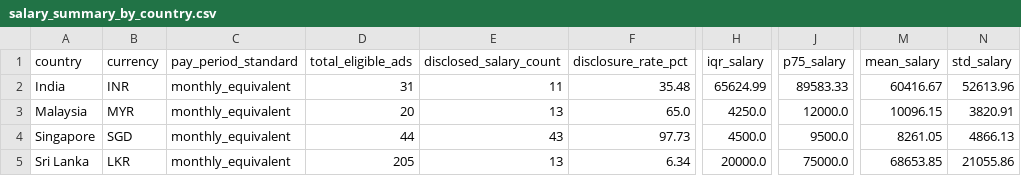
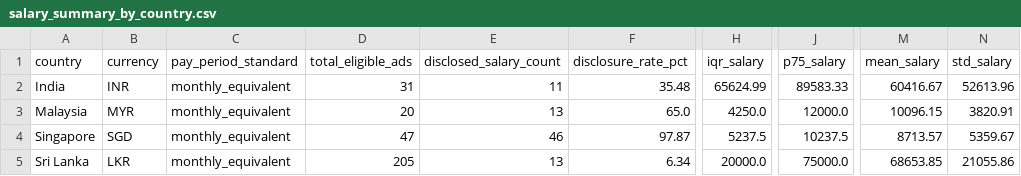
Before and after one commit to zero3nine/J26_SE_355, a CSV file: data/analysis/regional/salary_summary_by_country.csv, drawn as a sheet; only a part is shown, gaps mark what is left out; the diff names each change by its address in the sheet, - before the commit and + after, or states it on an @@ line.

```diff
--- a/data/analysis/regional/salary_summary_by_country.csv
+++ b/data/analysis/regional/salary_summary_by_country.csv
-D4 (total_eligible_ads): 44
+D4 (total_eligible_ads): 47
-E4 (disclosed_salary_count): 43
+E4 (disclosed_salary_count): 46
-F4 (disclosure_rate_pct): 97.73
+F4 (disclosure_rate_pct): 97.87
-H4 (iqr_salary): 4500.0
+H4 (iqr_salary): 5237.5
-J4 (p75_salary): 9500.0
+J4 (p75_salary): 10237.5
-M4 (mean_salary): 8261.05
+M4 (mean_salary): 8713.57
-N4 (std_salary): 4866.13
+N4 (std_salary): 5359.67
```
Also changed, not shown: data/analysis/regional/country_similarity_matrix.csv, data/analysis/regional/regional_eligibility_funnel.csv, 13 other files.
